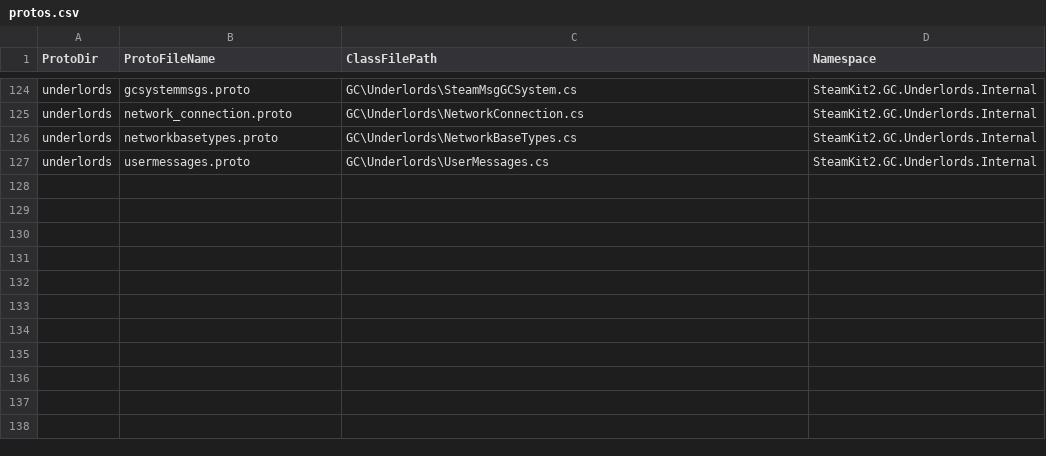
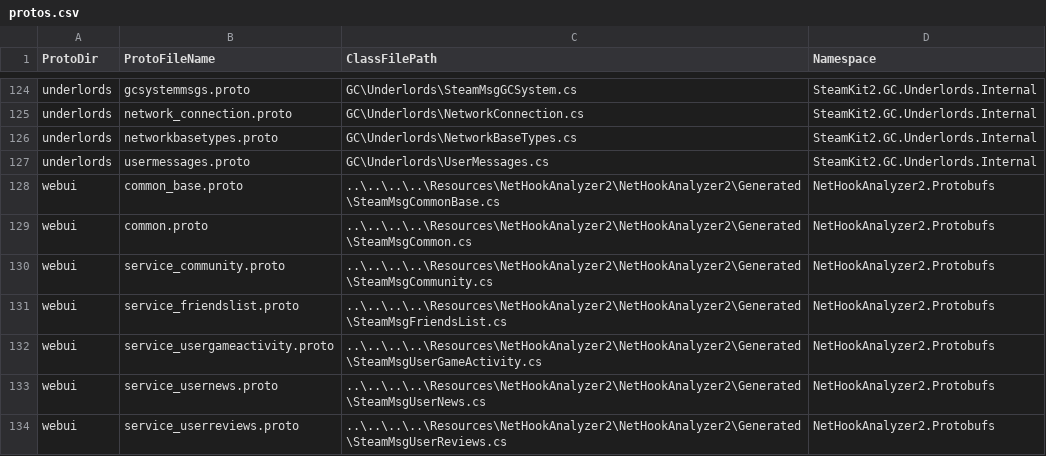
Before and after one commit to SteamRE/SteamKit, a CSV file: Resources/ProtobufGen/protos.csv, drawn as a sheet; only a part is shown, gaps mark what is left out; the diff names each change by its address in the sheet, - before the commit and + after, or states it on an @@ line.

Commit message:
Generate some webui protobufs for NHA2 to use

```diff
--- a/Resources/ProtobufGen/protos.csv
+++ b/Resources/ProtobufGen/protos.csv
+row 128: webui | common_base.proto | ..\..\..\..\Resources\NetHookAnalyzer2\NetHookAnalyzer2\Generated\SteamMsgCommonBase.cs | NetHookAnalyzer2.Protobufs
+row 129: webui | common.proto | ..\..\..\..\Resources\NetHookAnalyzer2\NetHookAnalyzer2\Generated\SteamMsgCommon.cs | NetHookAnalyzer2.Protobufs
+row 130: webui | service_community.proto | ..\..\..\..\Resources\NetHookAnalyzer2\NetHookAnalyzer2\Generated\SteamMsgCommunity.cs | NetHookAnalyzer2.Protobufs
+row 131: webui | service_friendslist.proto | ..\..\..\..\Resources\NetHookAnalyzer2\NetHookAnalyzer2\Generated\SteamMsgFriendsList.cs | NetHookAnalyzer2.Protobufs
+row 132: webui | service_usergameactivity.proto | ..\..\..\..\Resources\NetHookAnalyzer2\NetHookAnalyzer2\Generated\SteamMsgUserGameActivity.cs | NetHookAnalyzer2.Protobufs
+row 133: webui | service_usernews.proto | ..\..\..\..\Resources\NetHookAnalyzer2\NetHookAnalyzer2\Generated\SteamMsgUserNews.cs | NetHookAnalyzer2.Protobufs
+row 134: webui | service_userreviews.proto | ..\..\..\..\Resources\NetHookAnalyzer2\NetHookAnalyzer2\Generated\SteamMsgUserReviews.cs | NetHookAnalyzer2.Protobufs
```
Also changed, not shown: 8 other files.
